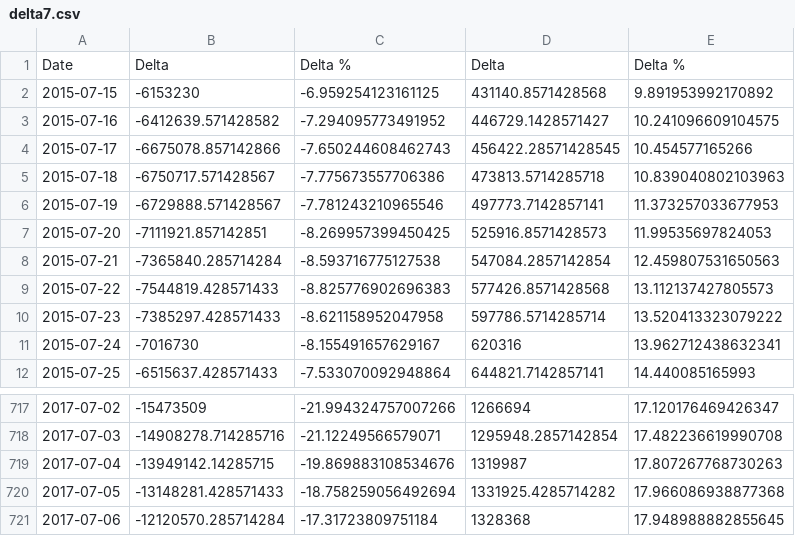
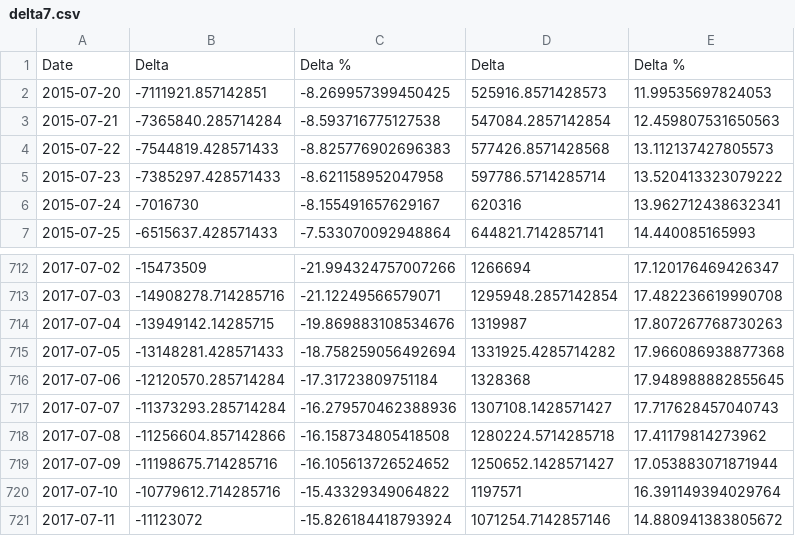
Before and after one commit to andreasgal/adi, a CSV file: delta7.csv, drawn as a sheet; only a part is shown, gaps mark what is left out.

```diff
--- a/delta7.csv
+++ b/delta7.csv
@@ -1,7 +1,2 @@
 Date,Delta,Delta %,Delta,Delta %
-2015-07-15,-6153230,-6.959254123161125,431140.8571428568,9.891953992170892
-2015-07-16,-6412639.571428582,-7.294095773491952,446729.1428571427,10.241096609104575
-2015-07-17,-6675078.857142866,-7.650244608462743,456422.28571428545,10.454577165266
-2015-07-18,-6750717.571428567,-7.775673557706386,473813.5714285718,10.839040802103963
-2015-07-19,-6729888.571428567,-7.781243210965546,497773.7142857141,11.373257033677953
 2015-07-20,-7111921.857142851,-8.269957399450425,525916.8571428573,11.99535697824053
@@ -721 +716,6 @@ Date,Delta,Delta %,Delta,Delta %
 2017-07-06,-12120570.285714284,-17.31723809751184,1328368,17.948988882855645
+2017-07-07,-11373293.285714284,-16.279570462388936,1307108.1428571427,17.717628457040743
+2017-07-08,-11256604.857142866,-16.158734805418508,1280224.5714285718,17.41179814273962
+2017-07-09,-11198675.714285716,-16.105613726524652,1250652.1428571427,17.053883071871944
+2017-07-10,-10779612.714285716,-15.43329349064822,1197571,16.391149394029764
+2017-07-11,-11123072,-15.826184418793924,1071254.7142857146,14.880941383805672
```
Also changed, not shown: daily.csv, delta90.csv, 5 other files.
